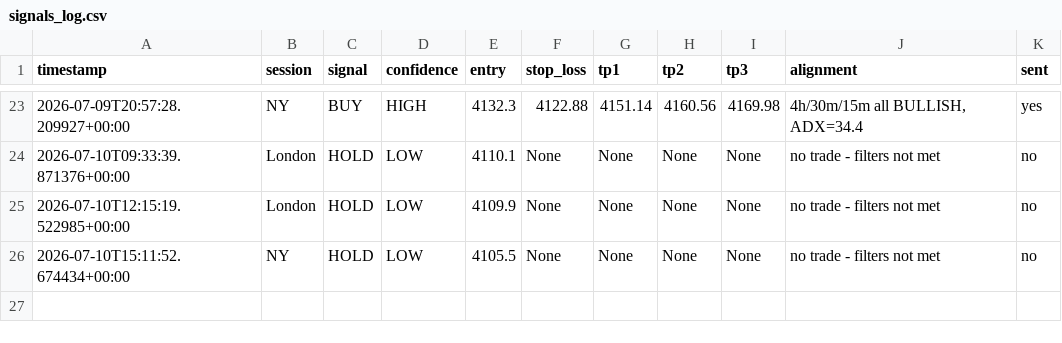
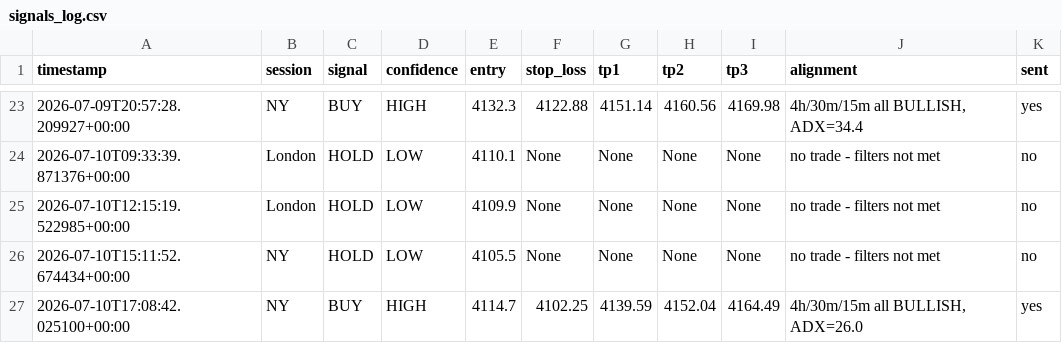
Before and after one commit to tinomtakiwa/xauusd-trading-signals, a CSV file: signals_log.csv, drawn as a sheet; only a part is shown, gaps mark what is left out.

```diff
--- a/signals_log.csv
+++ b/signals_log.csv
@@ -26 +26,2 @@ timestamp,session,signal,confidence,entry,stop_loss,tp1,tp2,tp3,alignment,sent
 2026-07-10T15:11:52.674434+00:00,NY,HOLD,LOW,4105.5,None,None,None,None,"no trade - filters not met",no
+2026-07-10T17:08:42.025100+00:00,NY,BUY,HIGH,4114.7,4102.25,4139.59,4152.04,4164.49,"4h/30m/15m all BULLISH, ADX=26.0",yes
```
Also changed, not shown: 1 other file.
